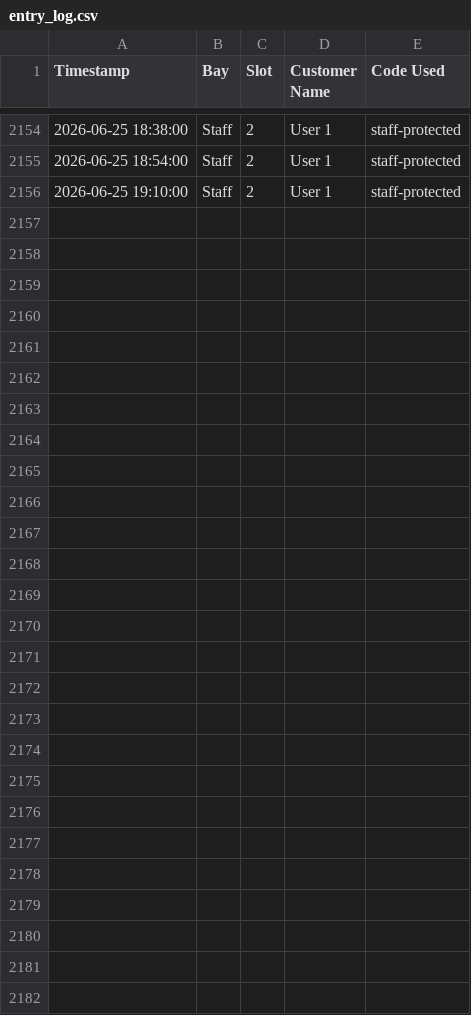
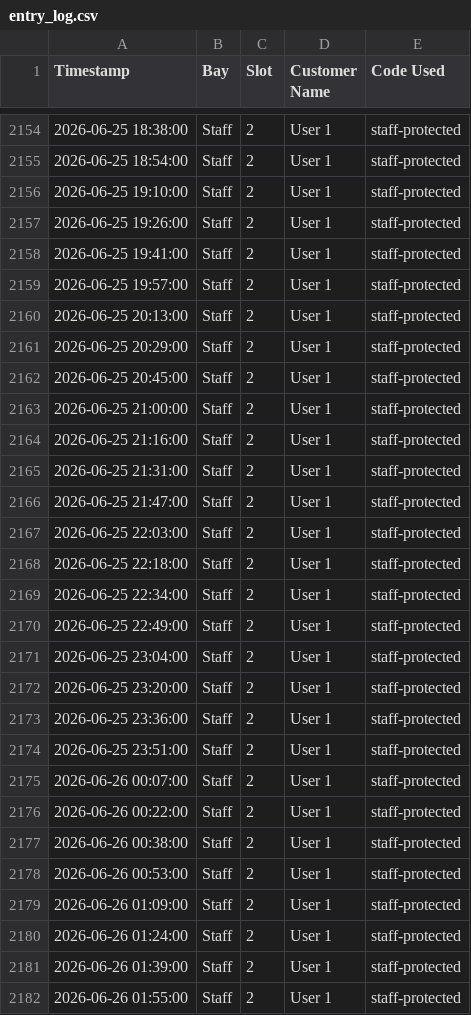
Before and after one commit to adminrevo37/Home-Assistant-Stirling, a CSV file: www/entry_log.csv, drawn as a sheet; only a part is shown, gaps mark what is left out; the diff names each change by its address in the sheet, - before the commit and + after, or states it on an @@ line.

```diff
--- a/www/entry_log.csv
+++ b/www/entry_log.csv
+row 2157: 2026-06-25 19:26:00 | Staff | 2 | User 1 | staff-protected
+row 2158: 2026-06-25 19:41:00 | Staff | 2 | User 1 | staff-protected
+row 2159: 2026-06-25 19:57:00 | Staff | 2 | User 1 | staff-protected
+row 2160: 2026-06-25 20:13:00 | Staff | 2 | User 1 | staff-protected
+row 2161: 2026-06-25 20:29:00 | Staff | 2 | User 1 | staff-protected
+row 2162: 2026-06-25 20:45:00 | Staff | 2 | User 1 | staff-protected
+row 2163: 2026-06-25 21:00:00 | Staff | 2 | User 1 | staff-protected
+row 2164: 2026-06-25 21:16:00 | Staff | 2 | User 1 | staff-protected
+row 2165: 2026-06-25 21:31:00 | Staff | 2 | User 1 | staff-protected
+row 2166: 2026-06-25 21:47:00 | Staff | 2 | User 1 | staff-protected
+row 2167: 2026-06-25 22:03:00 | Staff | 2 | User 1 | staff-protected
+row 2168: 2026-06-25 22:18:00 | Staff | 2 | User 1 | staff-protected
+row 2169: 2026-06-25 22:34:00 | Staff | 2 | User 1 | staff-protected
+row 2170: 2026-06-25 22:49:00 | Staff | 2 | User 1 | staff-protected
+row 2171: 2026-06-25 23:04:00 | Staff | 2 | User 1 | staff-protected
+row 2172: 2026-06-25 23:20:00 | Staff | 2 | User 1 | staff-protected
+row 2173: 2026-06-25 23:36:00 | Staff | 2 | User 1 | staff-protected
+row 2174: 2026-06-25 23:51:00 | Staff | 2 | User 1 | staff-protected
+row 2175: 2026-06-26 00:07:00 | Staff | 2 | User 1 | staff-protected
+row 2176: 2026-06-26 00:22:00 | Staff | 2 | User 1 | staff-protected
+row 2177: 2026-06-26 00:38:00 | Staff | 2 | User 1 | staff-protected
+row 2178: 2026-06-26 00:53:00 | Staff | 2 | User 1 | staff-protected
+row 2179: 2026-06-26 01:09:00 | Staff | 2 | User 1 | staff-protected
+row 2180: 2026-06-26 01:24:00 | Staff | 2 | User 1 | staff-protected
+row 2181: 2026-06-26 01:39:00 | Staff | 2 | User 1 | staff-protected
+row 2182: 2026-06-26 01:55:00 | Staff | 2 | User 1 | staff-protected
```
Also changed, not shown: 1 other file.
